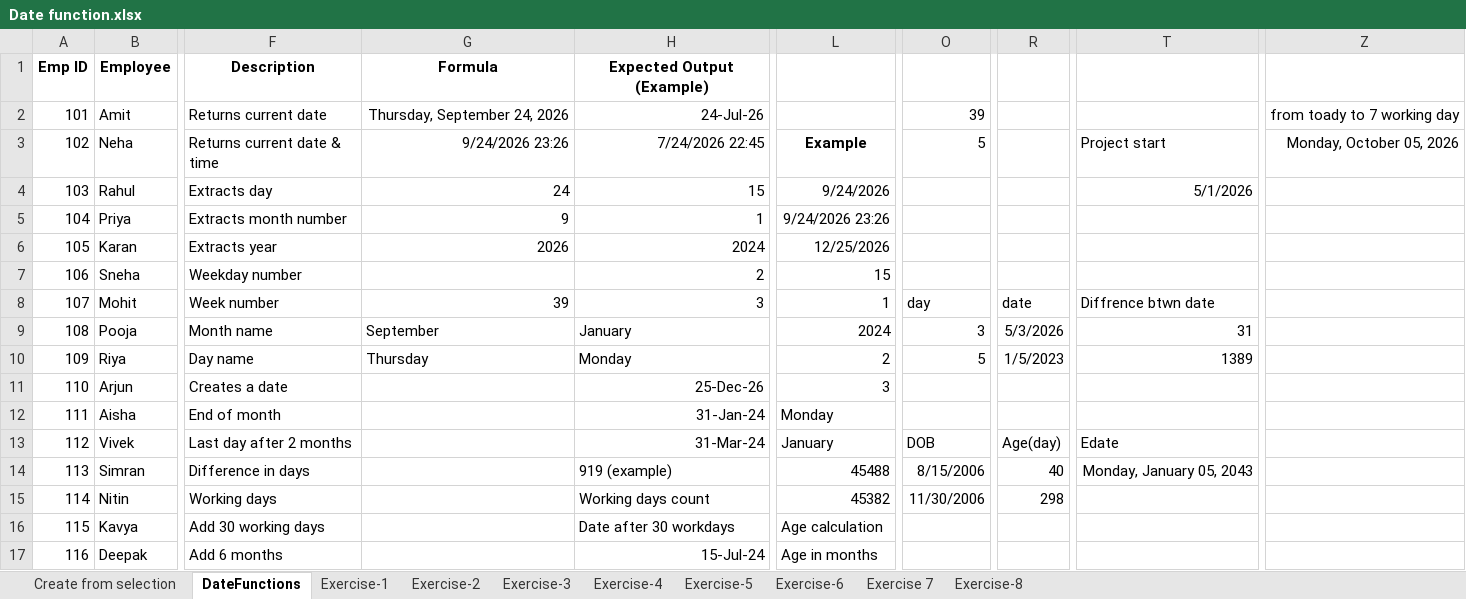
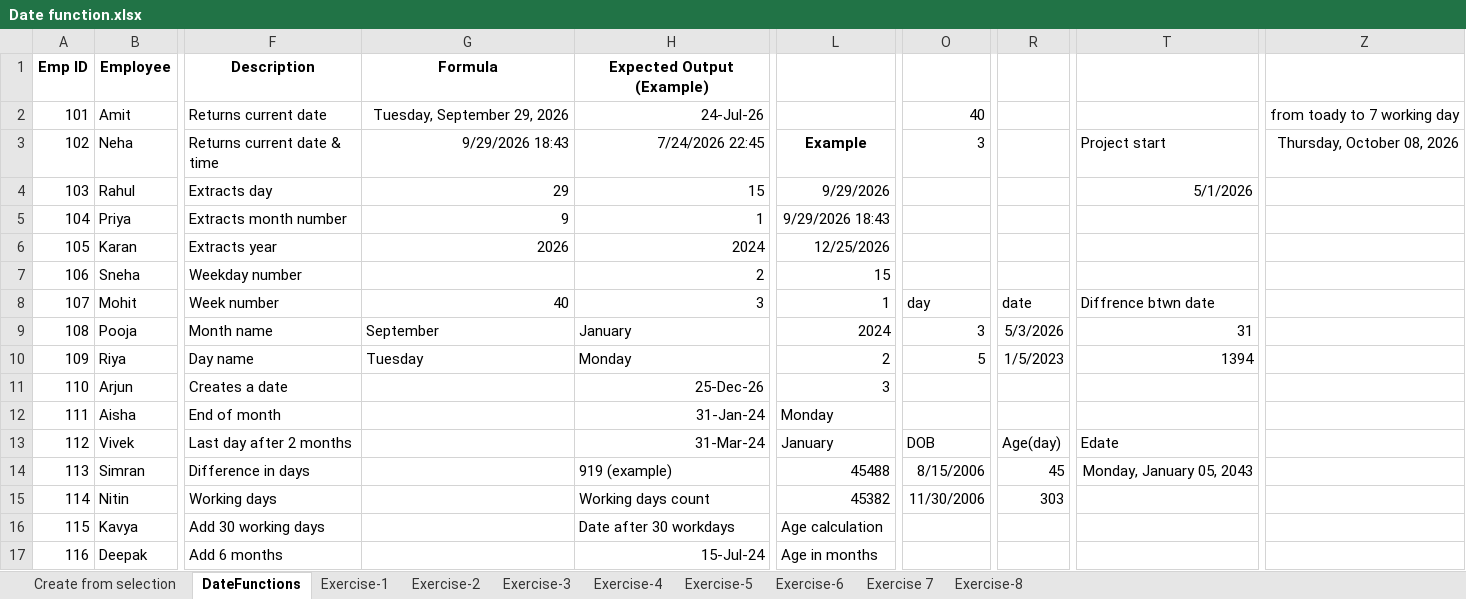
Before and after one commit to adityagupta176/Dmart-sales-analysis, an Excel workbook: Date function.xlsx, sheet DateFunctions, drawn as a sheet; only a part is shown, gaps mark what is left out; values as stored, in another font and other column widths than the file's, no borders; the diff names each change by its address in the sheet, - before the commit and + after, or states it on an @@ line.

```diff
--- a/Date function.xlsx (sheet DateFunctions)
+++ b/Date function.xlsx (sheet DateFunctions)
-G2: Thursday, September 24, 2026
+G2: Tuesday, September 29, 2026
-O2: 39
+O2: 40
-G3: 9/24/2026 23:26
+G3: 9/29/2026 18:43
-O3: 5
+O3: 3
-Z3: Monday, October 05, 2026
+Z3: Thursday, October 08, 2026
-G4: 24
+G4: 29
-L4: 9/24/2026
+L4: 9/29/2026
-L5: 9/24/2026 23:26
+L5: 9/29/2026 18:43
-G8: 39
+G8: 40
-G10: Thursday
+G10: Tuesday
-T10: 1389
+T10: 1394
-R14: 40
+R14: 45
-R15: 298
+R15: 303
```
Also changed, not shown: sheet Exercise-1, 2 other files.
